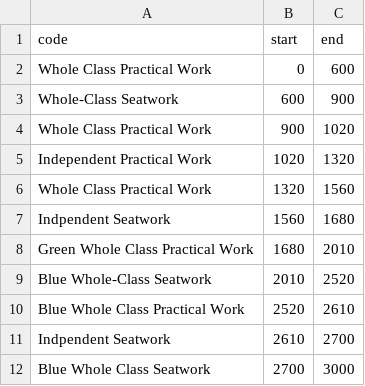
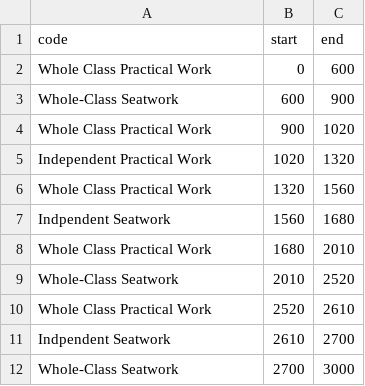
Before and after one commit to BenRydal/igs, a CSV file: static/data/example-5/lesson-graph.csv, drawn as a sheet.

Commit message:
fix: revert the changes in the examples folder

```diff
--- a/static/data/example-5/lesson-graph.csv
+++ b/static/data/example-5/lesson-graph.csv
@@ -7,6 +7,6 @@ Whole Class Practical Work,1320,1560
 Indpendent Seatwork,1560,1680
-Green Whole Class Practical Work,1680,2010
-Blue Whole-Class Seatwork,2010,2520
-Blue Whole Class Practical Work,2520,2610
+Whole Class Practical Work,1680,2010
+Whole-Class Seatwork,2010,2520
+Whole Class Practical Work,2520,2610
 Indpendent Seatwork,2610,2700
-Blue Whole Class Seatwork,2700,3000
+Whole-Class Seatwork,2700,3000
```
